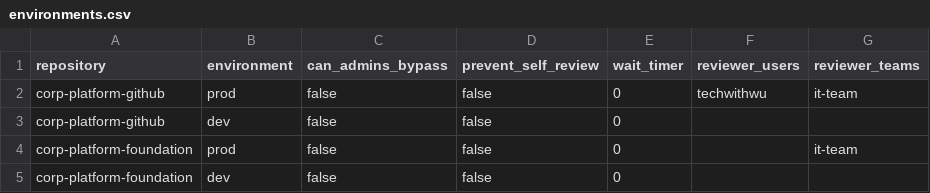
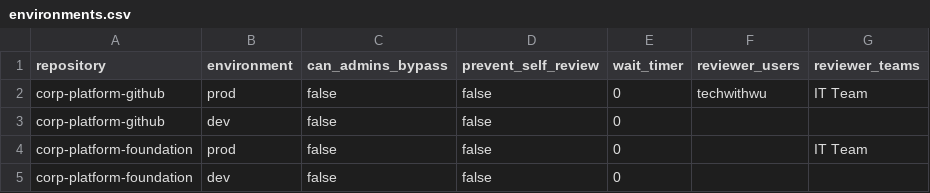
Before and after one commit to TechWithWu/corp-platform-github-test, a CSV file: githubascode/config/environments.csv, drawn as a sheet.

Commit message:
feat: update Azure provider configuration and enhance member management

```diff
--- a/githubascode/config/environments.csv
+++ b/githubascode/config/environments.csv
@@ -1,5 +1,5 @@
 repository,environment,can_admins_bypass,prevent_self_review,wait_timer,reviewer_users,reviewer_teams
-corp-platform-github,prod,false,false,0,"techwithwu","it-team"
+corp-platform-github,prod,false,false,0,"techwithwu","IT Team"
 corp-platform-github,dev,false,false,0,"",""
-corp-platform-foundation,prod,false,false,0,"","it-team"
+corp-platform-foundation,prod,false,false,0,"","IT Team"
 corp-platform-foundation,dev,false,false,0,"",""
```
Also changed, not shown: 9 other files.
